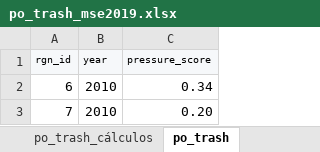
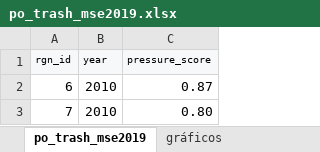
Before and after one commit to homodata/bsp, an Excel workbook: prep/_pressures/po_trash_mse2019.xlsx, sheet po_trash_mse2019, drawn as a sheet; values as stored, in another font and other column widths than the file's, no borders; the diff names each change by its address in the sheet, - before the commit and + after, or states it on an @@ line.

Commit message:
po_trash layer updated

```diff
--- a/prep/_pressures/po_trash_mse2019.xlsx (sheet po_trash_mse2019)
+++ b/prep/_pressures/po_trash_mse2019.xlsx (sheet po_trash_mse2019)
-sheet tab: po_trash
+sheet tab: po_trash_mse2019
+sheet tab: gráficos
-C2 (pressure_score): 0.34
+C2 (pressure_score): 0.87
-C3 (pressure_score): 0.20
+C3 (pressure_score): 0.80
```
Also changed, not shown: sheet po_trash_cálculos, sheet RESIDUOS MAE, other sheet tabs, charts or pictures, 1 other file.
